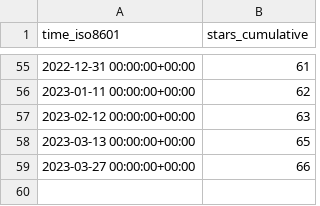
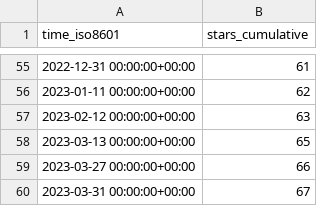
Before and after one commit to TechDevOfficial/SteamDepotDownloaderGUI, a CSV file: mmvanheusden/SteamDepotDownloaderGUI/ghrs-data/stargazers.csv, drawn as a sheet; only a part is shown, gaps mark what is left out.

```diff
--- a/mmvanheusden/SteamDepotDownloaderGUI/ghrs-data/stargazers.csv
+++ b/mmvanheusden/SteamDepotDownloaderGUI/ghrs-data/stargazers.csv
@@ -59 +59,2 @@ time_iso8601,stars_cumulative
 2023-03-27 00:00:00+00:00,66
+2023-03-31 00:00:00+00:00,67
```
